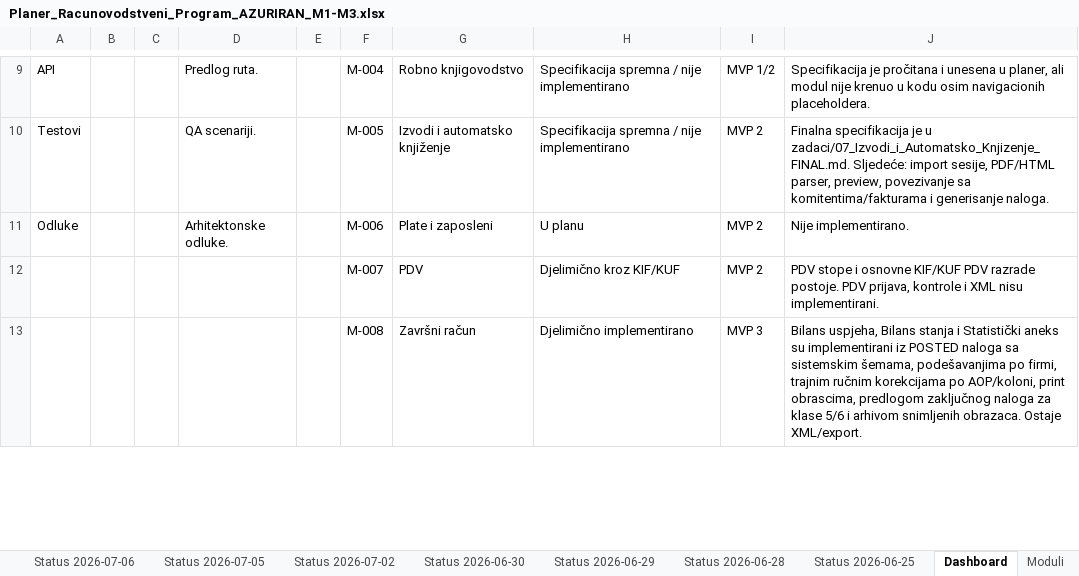
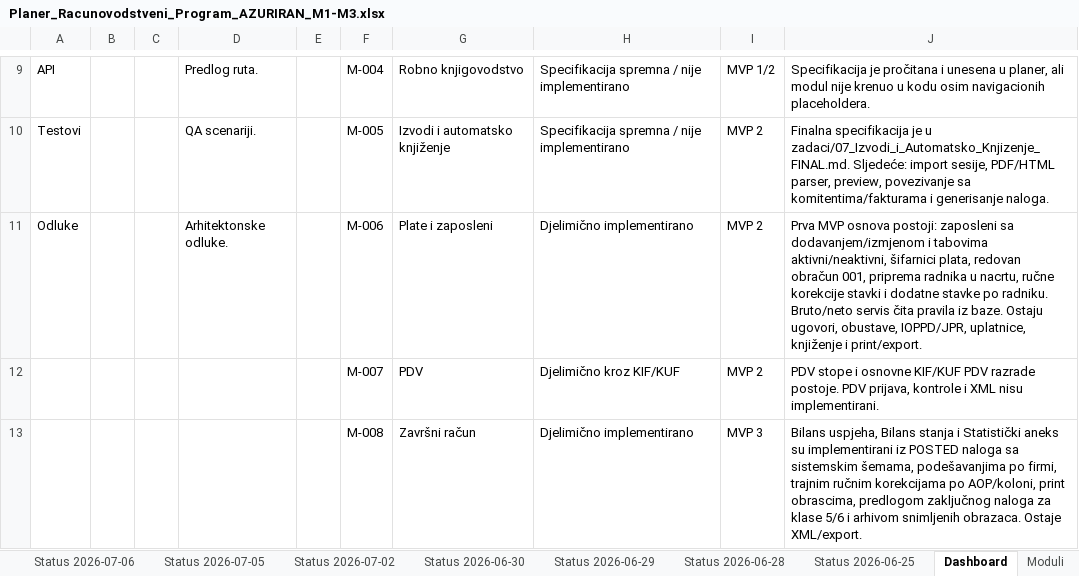
Before and after one commit to zeljkobar/knjigovodstvoonline, an Excel workbook: zadaci/Planer_Racunovodstveni_Program_AZURIRAN_M1-M3.xlsx, sheet Dashboard, drawn as a sheet; only a part is shown, gaps mark what is left out; values as stored, in another font and other column widths than the file's, no borders; the diff names each change by its address in the sheet, - before the commit and + after, or states it on an @@ line.

Commit message:
Dodaj MVP modul plata

```diff
--- a/zadaci/Planer_Racunovodstveni_Program_AZURIRAN_M1-M3.xlsx (sheet Dashboard)
+++ b/zadaci/Planer_Racunovodstveni_Program_AZURIRAN_M1-M3.xlsx (sheet Dashboard)
-H11: U planu
+H11: Djelimično implementirano
-J11: Nije implementirano.
+J11: Prva MVP osnova postoji: zaposleni sa dodavanjem/izmjenom i tabovima aktivni/neaktivni, šifarnici plata, redovan obračun 001, priprema radnika u nacrtu, ručne korekcije stavki i dodatne stavke po radniku. Bruto/neto servis čita pravila iz baze. Ostaju ugovori, obustave, IOPPD/JPR, uplatnice, knjiženje i print/export.
```
Also changed, not shown: sheet Moduli, other sheet tabs, 22 other files.
